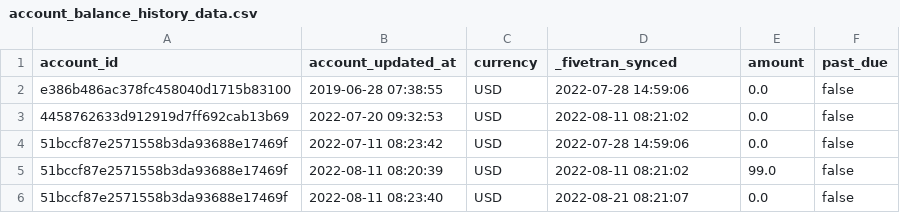
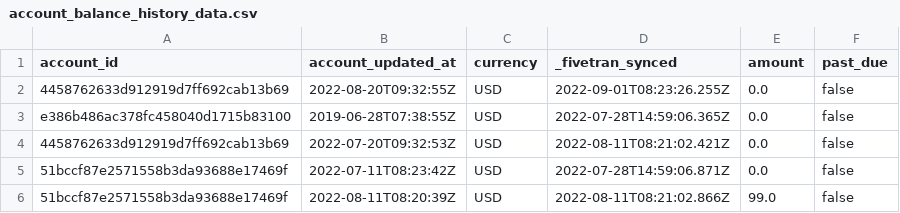
Before and after one commit to fivetran/dbt_recurly_source, a CSV file: integration_tests/seeds/account_balance_history_data.csv, drawn as a sheet.

```diff
--- a/integration_tests/seeds/account_balance_history_data.csv
+++ b/integration_tests/seeds/account_balance_history_data.csv
@@ -1,6 +1,6 @@
 account_id,account_updated_at,currency,_fivetran_synced,amount,past_due
-e386b486ac378fc458040d1715b83100,2019-06-28 07:38:55,USD,2022-07-28 14:59:06,0.0,false
-4458762633d912919d7ff692cab13b69,2022-07-20 09:32:53,USD,2022-08-11 08:21:02,0.0,false
-51bccf87e2571558b3da93688e17469f,2022-07-11 08:23:42,USD,2022-07-28 14:59:06,0.0,false
-51bccf87e2571558b3da93688e17469f,2022-08-11 08:20:39,USD,2022-08-11 08:21:02,99.0,false
-51bccf87e2571558b3da93688e17469f,2022-08-11 08:23:40,USD,2022-08-21 08:21:07,0.0,false
+4458762633d912919d7ff692cab13b69,2022-08-20T09:32:55Z,USD,2022-09-01T08:23:26.255Z,0.0,false
+e386b486ac378fc458040d1715b83100,2019-06-28T07:38:55Z,USD,2022-07-28T14:59:06.365Z,0.0,false
+4458762633d912919d7ff692cab13b69,2022-07-20T09:32:53Z,USD,2022-08-11T08:21:02.421Z,0.0,false
+51bccf87e2571558b3da93688e17469f,2022-07-11T08:23:42Z,USD,2022-07-28T14:59:06.871Z,0.0,false
+51bccf87e2571558b3da93688e17469f,2022-08-11T08:20:39Z,USD,2022-08-11T08:21:02.866Z,99.0,false
```
Also changed, not shown: integration_tests/seeds/coupon_discount_data.csv, integration_tests/seeds/invoice_history_data.csv, 6 other files.
